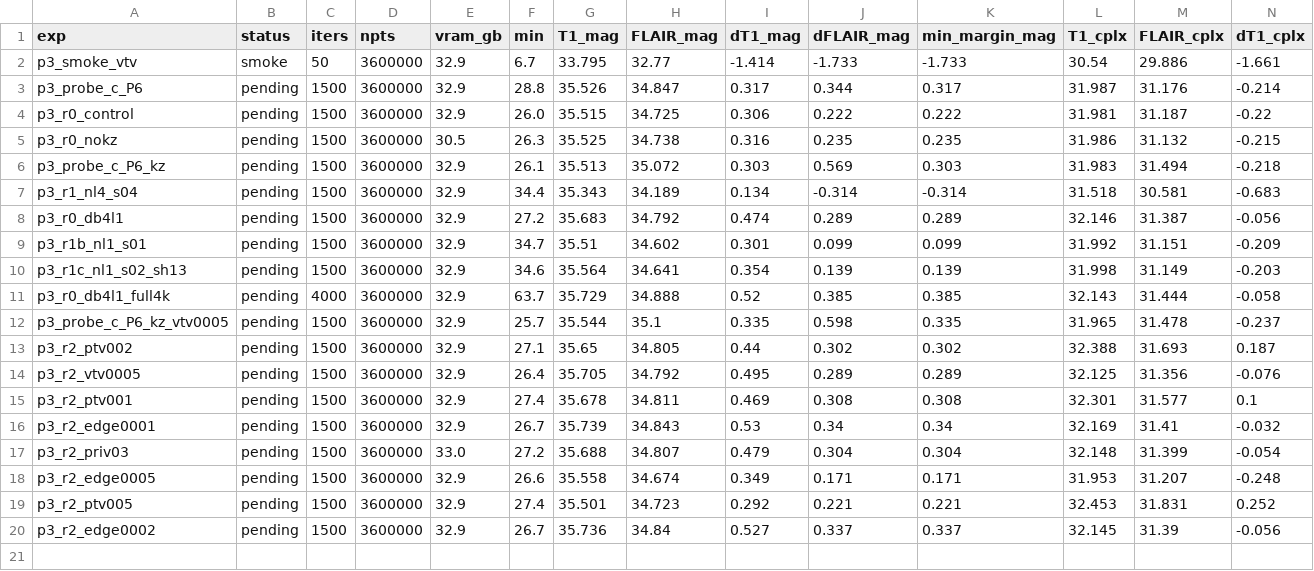
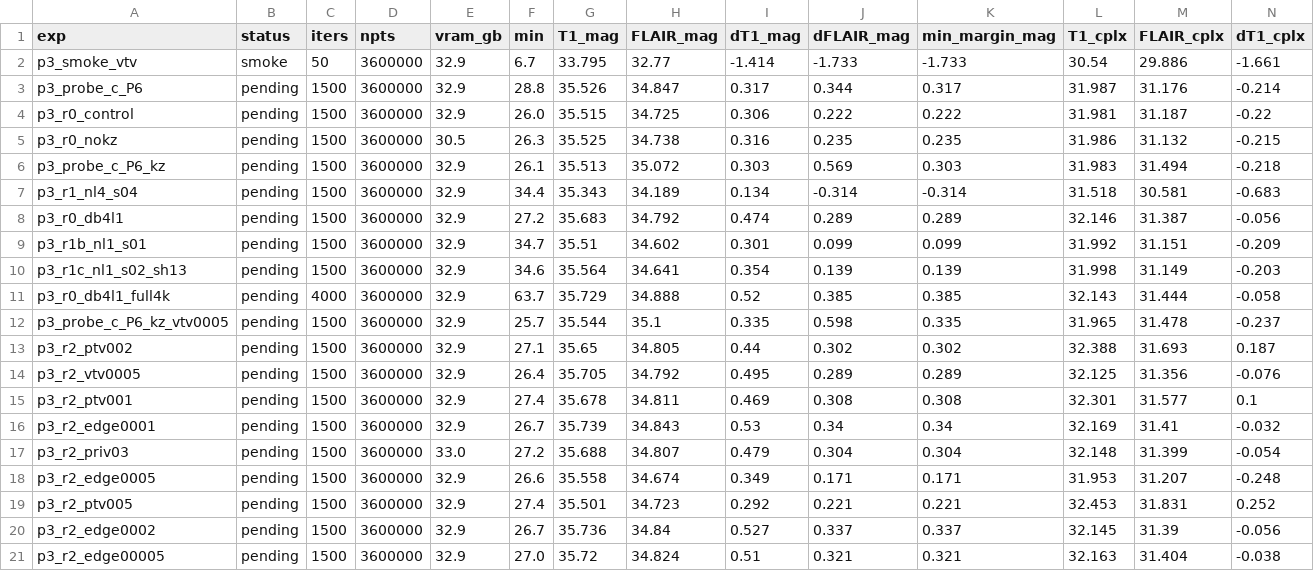
Before and after one commit to sober235/mcgs, a TSV file: autoresearch_af16_p3.tsv, drawn as a sheet; only a part is shown; rows hold the shown columns only; the diff names each change by its address in the sheet, - before the commit and + after, or states it on an @@ line.

Commit message:
af16 jyz phase 3: round log - common-edge bracketed at 0.001

```diff
--- a/autoresearch_af16_p3.tsv
+++ b/autoresearch_af16_p3.tsv
+row 21: p3_r2_edge00005 | pending | 1500 | 3600000 | 32.9 | 27.0 | 35.72 | 34.824 | 0.51 | 0.321 | 0.321 | 32.163 | 31.404 | -0.038
```
Also changed, not shown: 1 other file.
